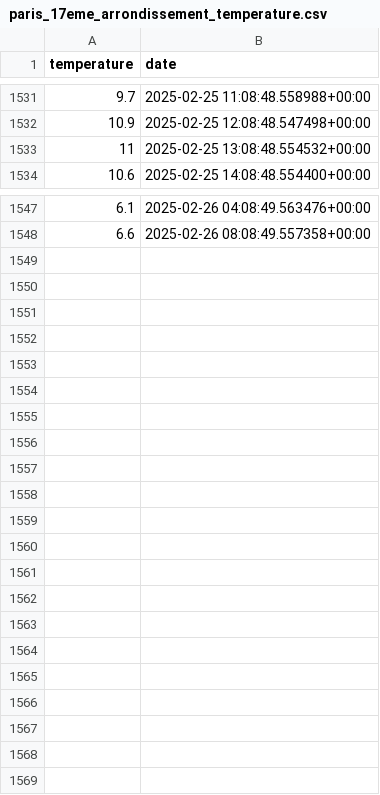
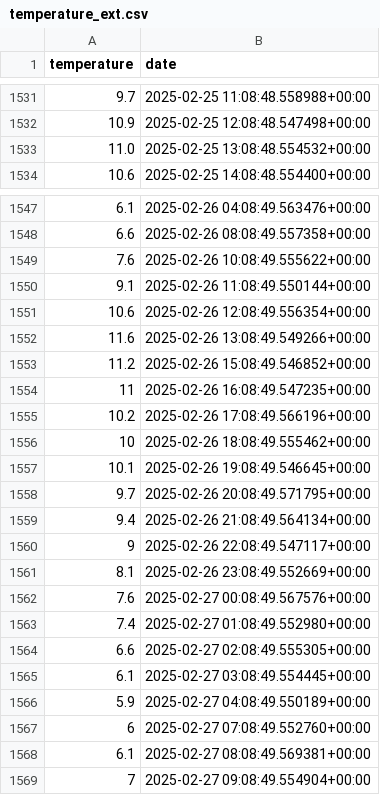
Before and after one commit to TheoBa/opti_elec, a CSV file: data/caussa_db/temperature_ext.csv (was data/db/paris_17eme_arrondissement_temperature.csv), drawn as a sheet; only a part is shown, gaps mark what is left out; the diff covers the shown part only.

```diff
--- a/data/db/paris_17eme_arrondissement_temperature.csv
+++ b/data/caussa_db/temperature_ext.csv
@@ -1532,3 +1532,3 @@ temperature,date
 10.9,2025-02-25 12:08:48.547498+00:00
-11,2025-02-25 13:08:48.554532+00:00
+11.0,2025-02-25 13:08:48.554532+00:00
 10.6,2025-02-25 14:08:48.554400+00:00
@@ -1548 +1548,22 @@ temperature,date
 6.6,2025-02-26 08:08:49.557358+00:00
+7.6,2025-02-26 10:08:49.555622+00:00
+9.1,2025-02-26 11:08:49.550144+00:00
+10.6,2025-02-26 12:08:49.556354+00:00
+11.6,2025-02-26 13:08:49.549266+00:00
+11.2,2025-02-26 15:08:49.546852+00:00
+11,2025-02-26 16:08:49.547235+00:00
+10.2,2025-02-26 17:08:49.566196+00:00
+10,2025-02-26 18:08:49.555462+00:00
+10.1,2025-02-26 19:08:49.546645+00:00
+9.7,2025-02-26 20:08:49.571795+00:00
+9.4,2025-02-26 21:08:49.564134+00:00
+9,2025-02-26 22:08:49.547117+00:00
+8.1,2025-02-26 23:08:49.552669+00:00
+7.6,2025-02-27 00:08:49.567576+00:00
+7.4,2025-02-27 01:08:49.552980+00:00
+6.6,2025-02-27 02:08:49.555305+00:00
+6.1,2025-02-27 03:08:49.554445+00:00
+5.9,2025-02-27 04:08:49.550189+00:00
+6,2025-02-27 07:08:49.552760+00:00
+6.1,2025-02-27 08:08:49.569381+00:00
+7,2025-02-27 09:08:49.554904+00:00
```
Also changed, not shown: 5 edited cells elsewhere in this file, data/caussa_db/temperature_int.csv, data/caussa_db/weather.csv, 1 other file.
